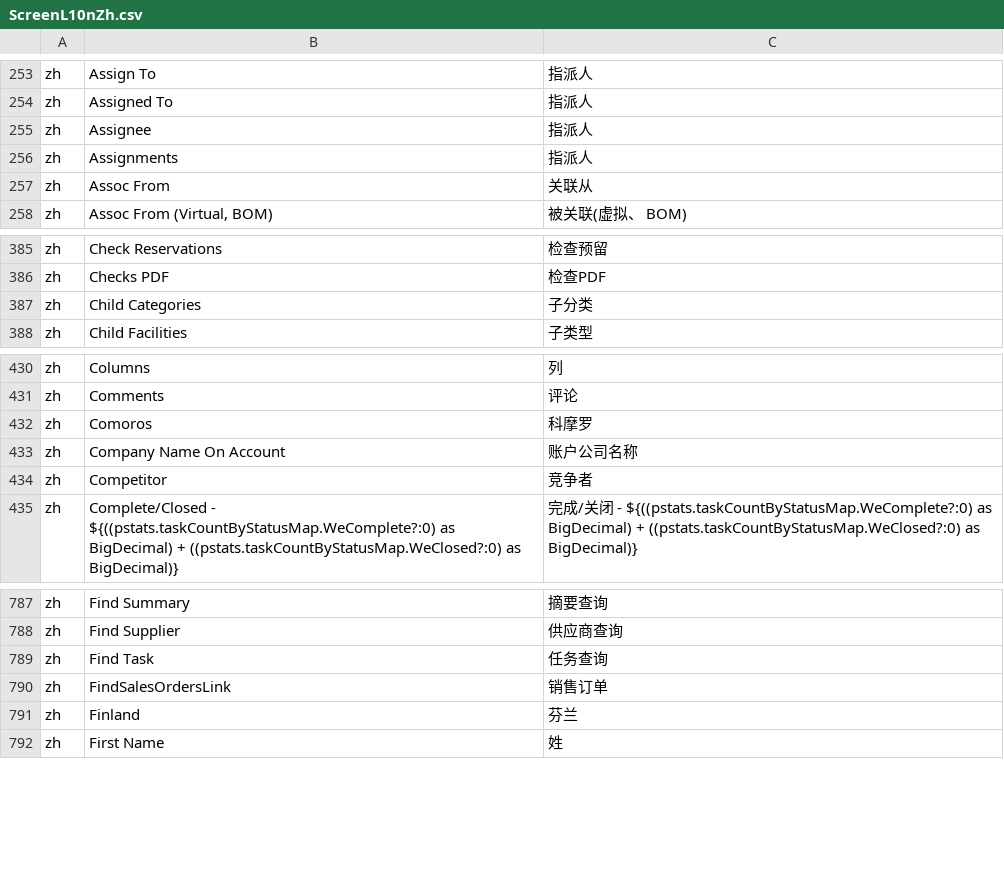
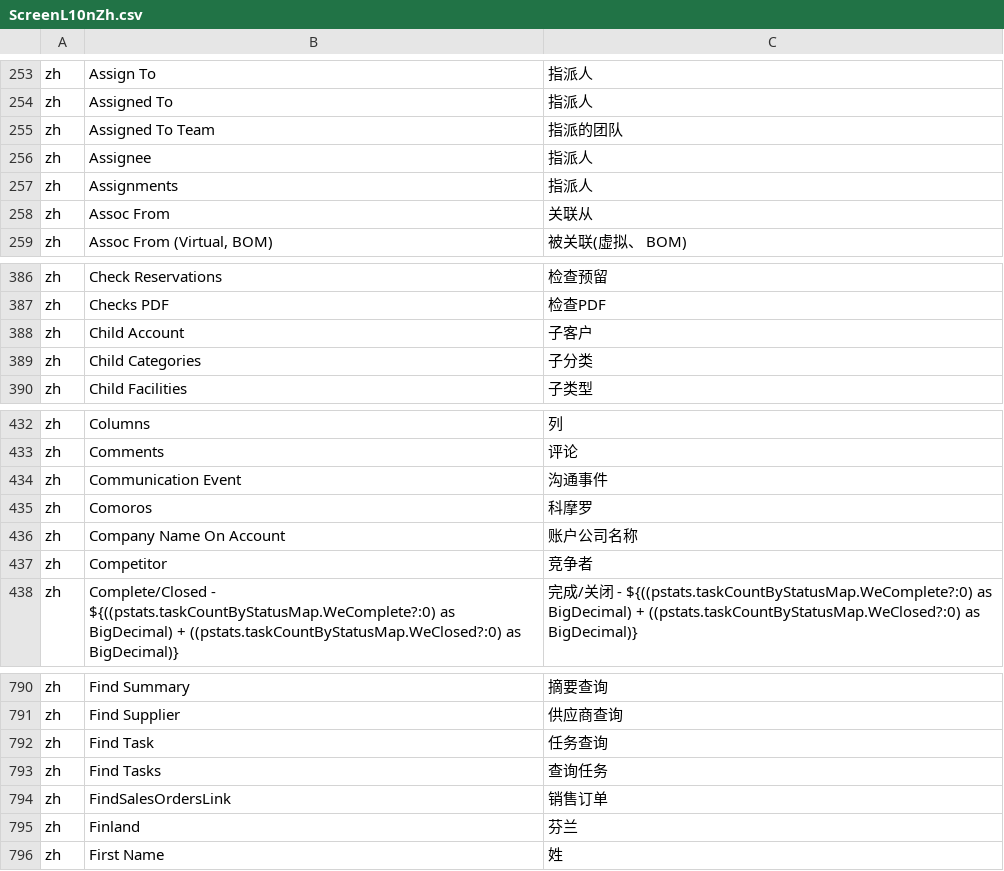
Before and after one commit to hellozhangwei/moqui-zapps, a CSV file: data/ScreenL10nZh.csv, drawn as a sheet; only a part is shown, gaps mark what is left out.

```diff
--- a/data/ScreenL10nZh.csv
+++ b/data/ScreenL10nZh.csv
@@ -254,2 +254,3 @@ zh,Assign To,指派人
 zh,Assigned To,指派人
+zh,Assigned To Team,指派的团队
 zh,Assignee,指派人
@@ -386,2 +387,3 @@ zh,Check Reservations,检查预留
 zh,Checks PDF,检查PDF
+zh,Child Account,子客户
 zh,Child Categories,子分类
@@ -431,2 +433,3 @@ zh,Columns,列
 zh,Comments,评论
+zh,Communication Event,沟通事件
 zh,Comoros,科摩罗
@@ -789,2 +792,3 @@ zh,Find Supplier,供应商查询
 zh,Find Task,任务查询
+zh,Find Tasks,查询任务
 zh,FindSalesOrdersLink,销售订单
```
Also changed, not shown: data/EnumerationL10nZh.csv, data/StatusItemL10nZh.csv.
